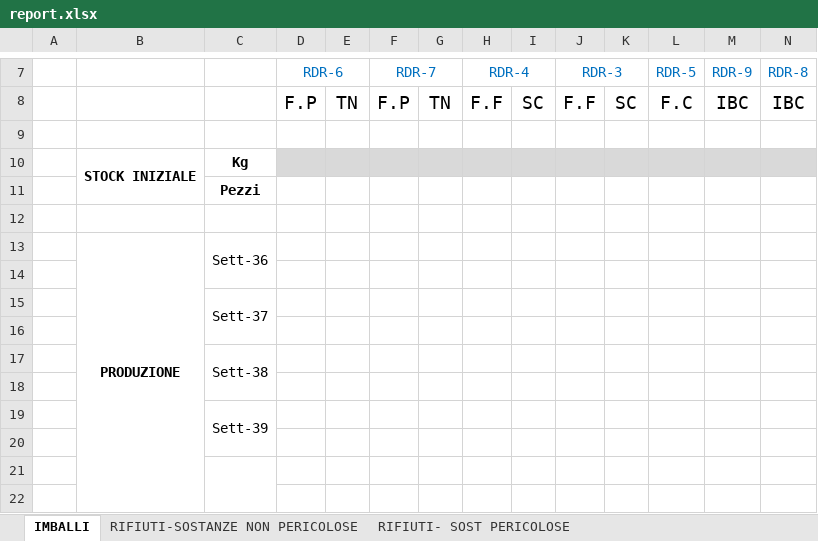
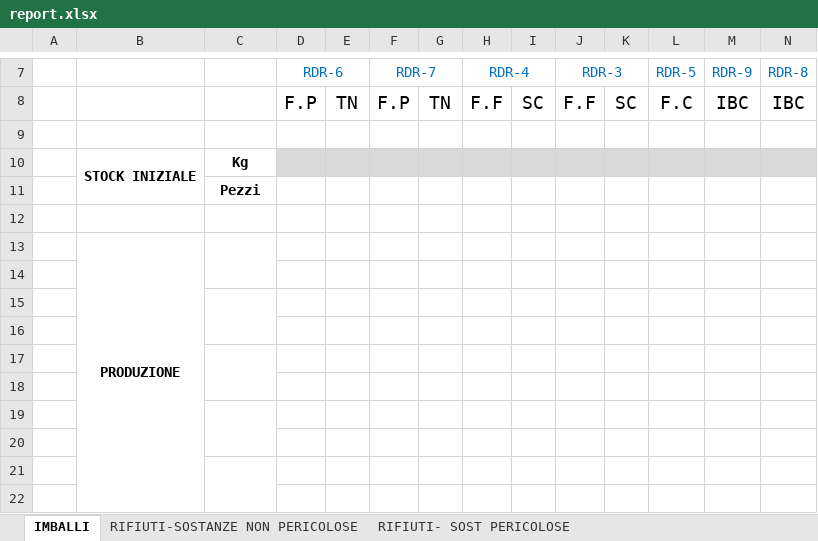
Before and after one commit to optimus-bo/rifiutopoli, an Excel workbook: backend/doc_templates/report.xlsx, sheet IMBALLI, drawn as a sheet; only a part is shown, gaps mark what is left out; values as stored, in another font and other column widths than the file's, no borders; charts and pictures not drawn; removed rows and columns are numbered as before the commit, all else as after; rows hold the shown columns only; the diff names each change by its address in the sheet, - before the commit and + after, or states it on an @@ line.

```diff
--- a/backend/doc_templates/report.xlsx (sheet IMBALLI)
+++ b/backend/doc_templates/report.xlsx (sheet IMBALLI)
-C13: Sett-36
+C13: (empty)
-row 15:  |  | Sett-37
+C15:C16 merged
-row 17:  |  | Sett-38
-C17: Sett-39
+C17: (empty)
-C19:C20 merged
+C17:C18 merged
+row 18: (empty)
+row 19: (empty)
```
Also changed, not shown: charts or pictures, 5 other files.
